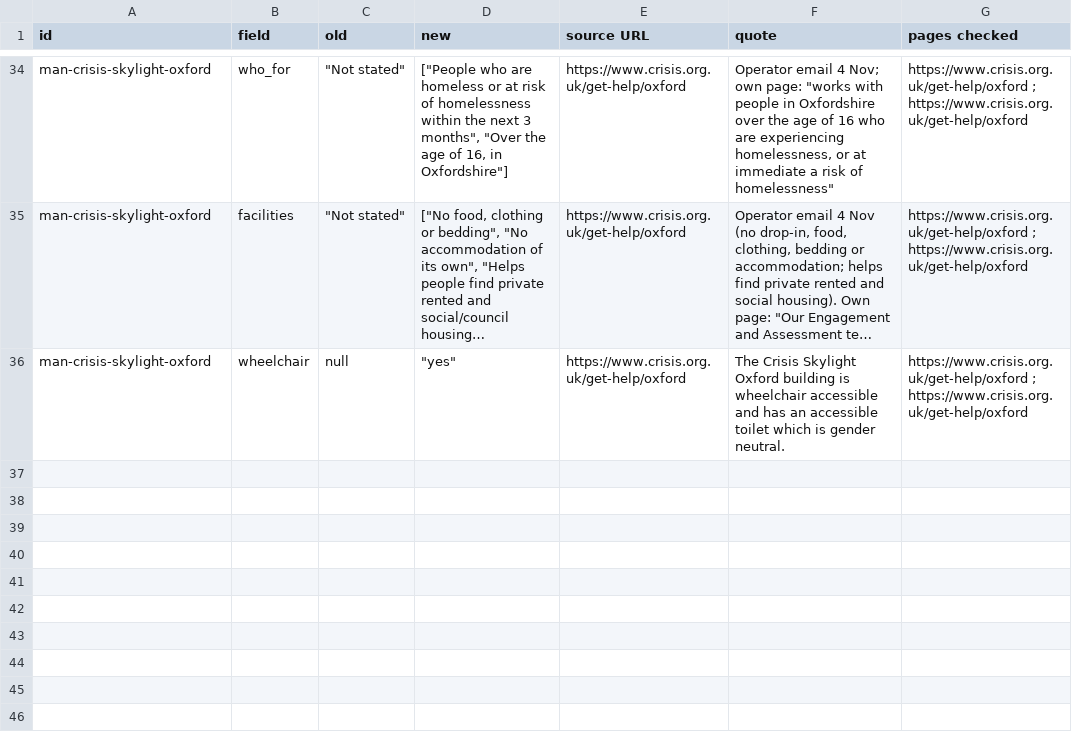
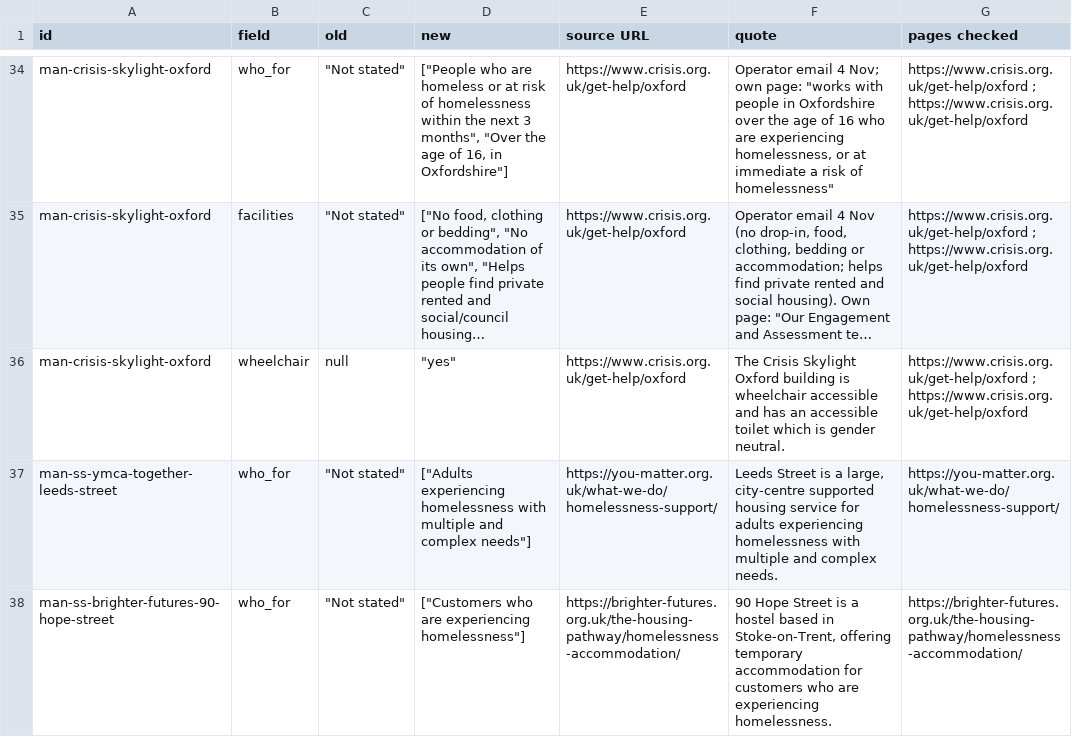
Before and after one commit to Postcode-economics/find-your-food-bank, a CSV file: reports/ss36_recheck.csv, drawn as a sheet; only a part is shown, gaps mark what is left out; long unchanged cells end in …; the diff names each change by its address in the sheet, - before the commit and + after, or states it on an @@ line.

Commit message:
Fill who-it's-for gaps from own sites (YMCA Together Leeds Street, Brighter Futures 90 Hope Street)

```diff
--- a/reports/ss36_recheck.csv
+++ b/reports/ss36_recheck.csv
+row 37: man-ss-ymca-together-leeds-street | who_for | "Not stated" | ["Adults experiencing homelessness with multiple and complex needs"] | https://you-matter.org.uk/what-we-do/homelessness-support/ | Leeds Street is a large, city-centre supported housing service for adults experiencing homelessness with multiple and complex needs. | https://you-matter.org.uk/what-we-do/homelessness-support/
+row 38: man-ss-brighter-futures-90-hope-street | who_for | "Not stated" | ["Customers who are experiencing homelessness"] | https://brighter-futures.org.uk/the-housing-pathway/homelessness-accommodation/ | 90 Hope Street is a hostel based in Stoke-on-Trent, offering temporary accommodation for customers who are experiencing homelessness. | https://brighter-futures.org.uk/the-housing-pathway/homelessness-accommodation/
```
Also changed, not shown: 1 other file.
